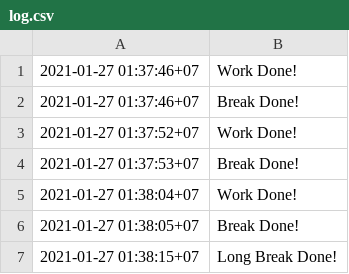
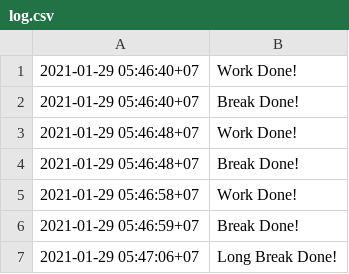
Before and after one commit to lykemike/ProjectFLAPomodoro, a CSV file: Pomodoro/log.csv, drawn as a sheet.

```diff
--- a/Pomodoro/log.csv
+++ b/Pomodoro/log.csv
@@ -1,7 +1,7 @@
-2021-01-27 01:37:46+07, Work Done!
-2021-01-27 01:37:46+07, Break Done!
-2021-01-27 01:37:52+07, Work Done!
-2021-01-27 01:37:53+07, Break Done!
-2021-01-27 01:38:04+07, Work Done!
-2021-01-27 01:38:05+07, Break Done!
-2021-01-27 01:38:15+07, Long Break Done!
+2021-01-29 05:46:40+07, Work Done!
+2021-01-29 05:46:40+07, Break Done!
+2021-01-29 05:46:48+07, Work Done!
+2021-01-29 05:46:48+07, Break Done!
+2021-01-29 05:46:58+07, Work Done!
+2021-01-29 05:46:59+07, Break Done!
+2021-01-29 05:47:06+07, Long Break Done!
```
Also changed, not shown: 22 other files.
